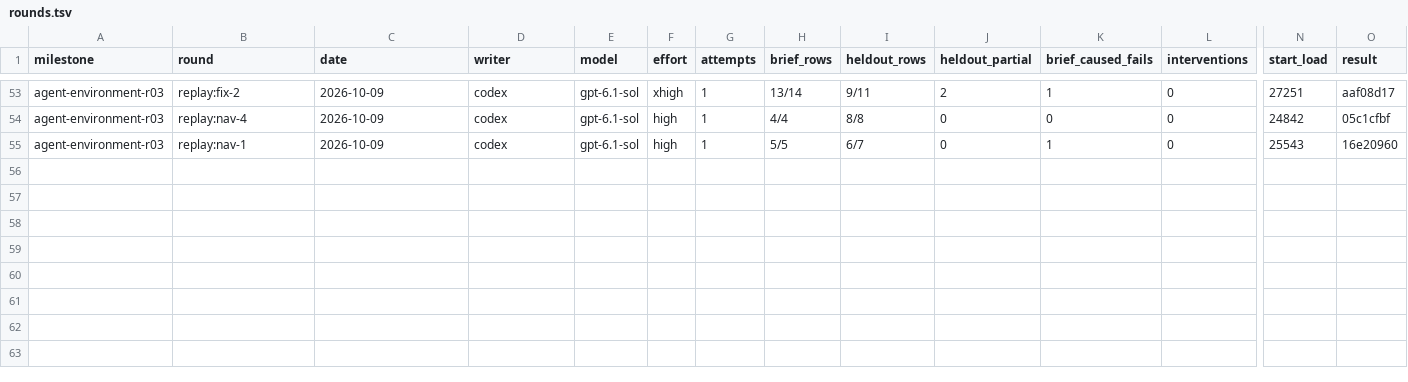
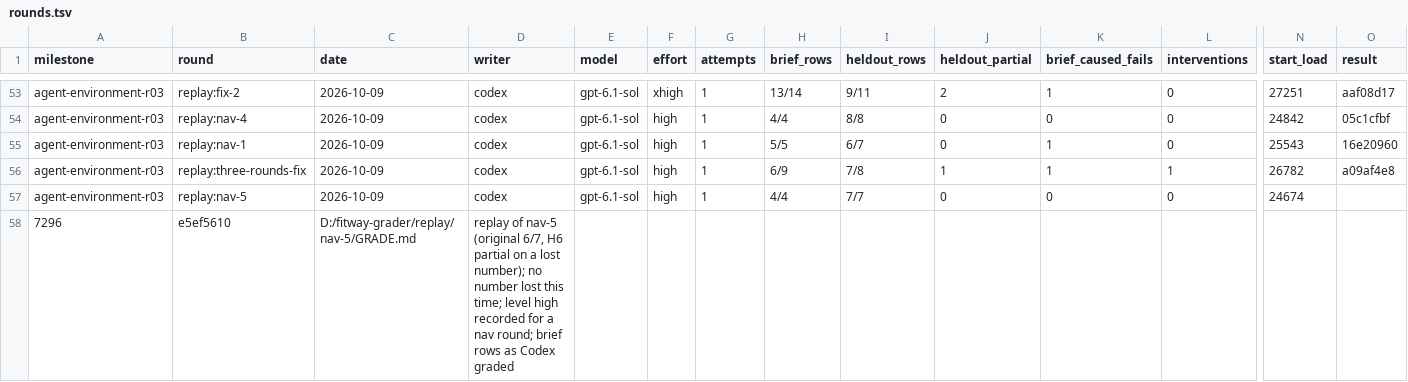
Before and after one commit to zsnqi/fitway, a TSV file: docs/phase-records/handoffs/agent-environment/rounds.tsv, drawn as a sheet; only a part is shown, gaps mark what is left out; rows hold the shown columns only; the diff names each change by its address in the sheet, - before the commit and + after, or states it on an @@ line.

```diff
--- a/docs/phase-records/handoffs/agent-environment/rounds.tsv
+++ b/docs/phase-records/handoffs/agent-environment/rounds.tsv
+row 56: agent-environment-r03 | replay:three-rounds-fix | 2026-10-09 | codex | gpt-6.1-sol | high | 1 | 6/9 | 7/8 | 1 | 1 | 1 | 26782 | a09af4e8
+row 57: agent-environment-r03 | replay:nav-5 | 2026-10-09 | codex | gpt-6.1-sol | high | 1 | 4/4 | 7/7 | 0 | 0 | 0 | 24674
+row 58: 7296 | e5ef5610 | D:/fitway-grader/replay/nav-5/GRADE.md | replay of nav-5 (original 6/7, H6 partial on a lost number); no number lost this time; level high recorded for a nav round; brief rows as Codex graded
```
